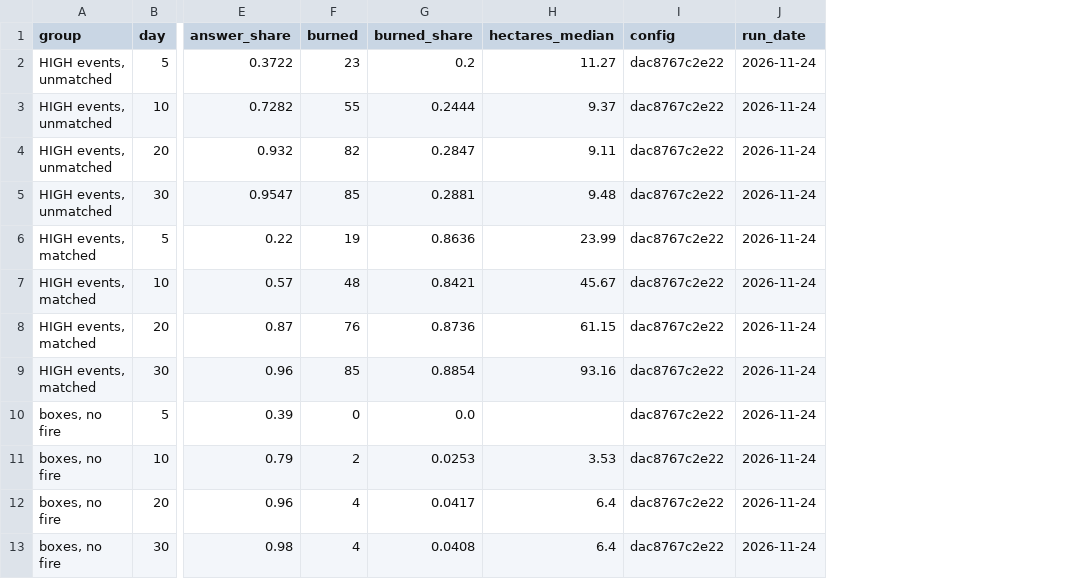
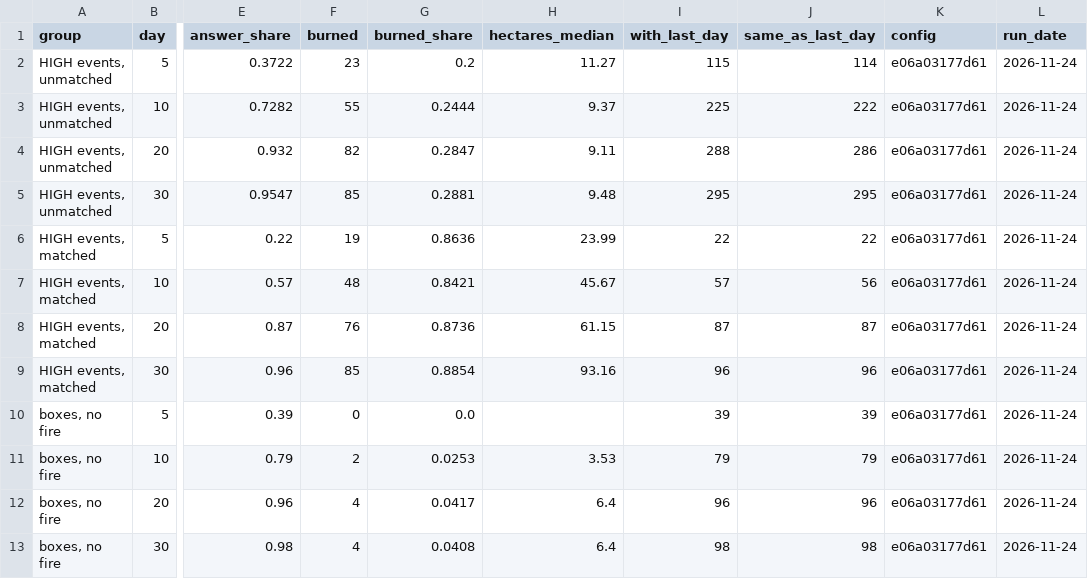
Before and after one commit to Amillanv/CHISPA, a CSV file: results/2024/burn_curve.csv, drawn as a sheet; only a part is shown, gaps mark what is left out; addresses are those after the commit; the diff names each change by its address in the sheet, - before the commit and + after, or states it on an @@ line.

Commit message:
Ground(fix): review of pull request 33: one direction, the first curve as a table, guards and limits
- The first definition of the burn curve has its table (): 22 of 98,
  14 of 99 and 16 of 100 no-fire boxes burned at day 30. The curve has 13, 4 and 5.
- The table of the curve compares the same boxes at an early day and at day 30.
  The text does not say that an early answer is as good as a late answer.
- The advance check has one definition of a direction for the two satellites, and the
  distance starts only from burned pixels in the box. The limits of an agreement are in
  . The first run of 2025 failed the direction test (2 of 5). The second has 3 of 5.
- A year with no map has no value for a match, not 0.
- The curves of the year in progress are measured again in each run.
- The shared Sentinel-2 values are in  and : a source module
  does not import a different source module.
- The method said that two checks were not built. They are sections 11.19 and 11.20.

```diff
--- a/results/2024/burn_curve.csv
+++ b/results/2024/burn_curve.csv
+column I (with_last_day), rows 2-13: 115 | 225 | 288 | 295 | 22 | 57 | 87 | 96 | 39 | 79 | 96 | 98
+column J (same_as_last_day), rows 2-13: 114 | 222 | 286 | 295 | 22 | 56 | 87 | 96 | 39 | 79 | 96 | 98
-K2:K13 (config): dac8767c2e22
+K2:K13 (config): e06a03177d61
```
Also changed, not shown: results/2023/advance_check.csv, results/2023/advance_check/events.csv, 39 other files.
